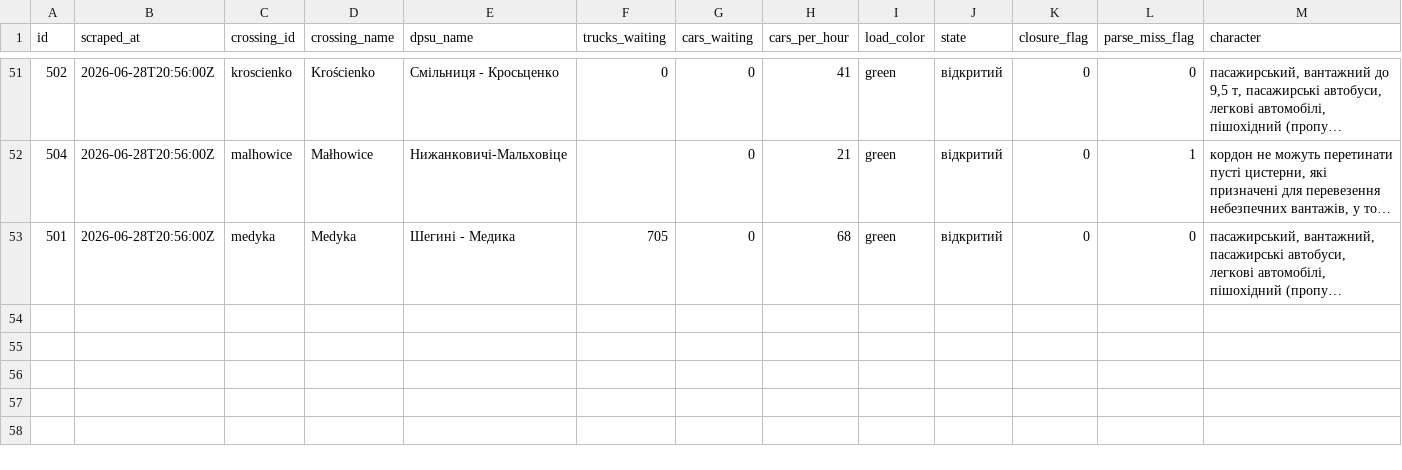
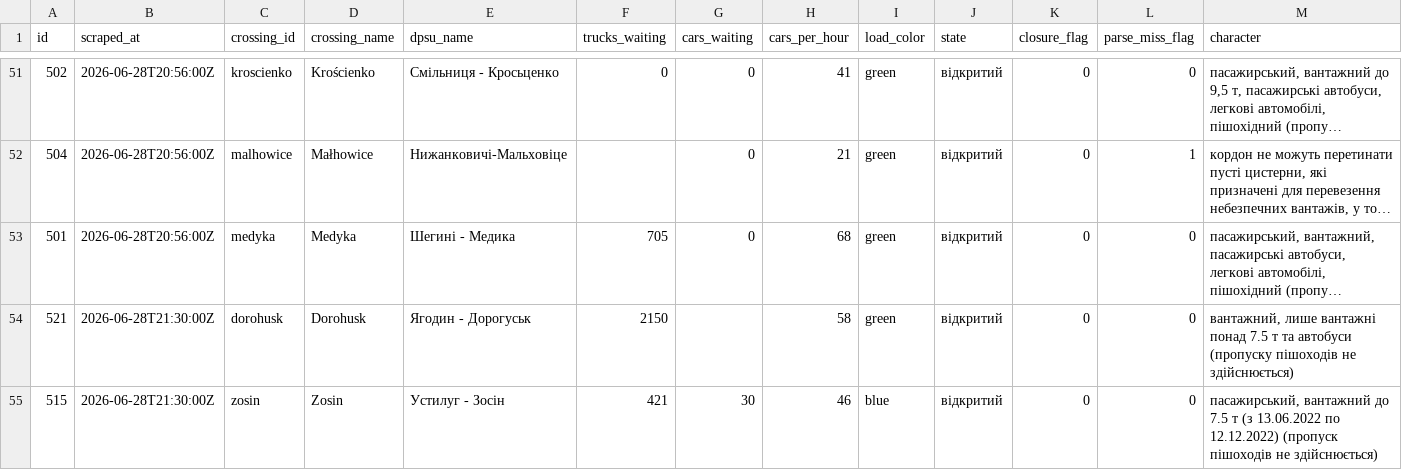
Before and after one commit to jabbathepole/border-queue-logger, a CSV file: data/dpsu_2026-06-28.csv, drawn as a sheet; only a part is shown, gaps mark what is left out; long unchanged cells end in …; rows hold the shown columns only; the diff names each change by its address in the sheet, - before the commit and + after, or states it on an @@ line.

```diff
--- a/data/dpsu_2026-06-28.csv
+++ b/data/dpsu_2026-06-28.csv
+row 54: 521 | 2026-06-28T21:30:00Z | dorohusk | Dorohusk | Ягодин - Дорогуськ | 2150 |  | 58 | green | відкритий | 0 | 0 | вантажний, лише вантажні понад 7.5 т та автобуси (пропуску пішоходів не здійснюється)
+row 55: 515 | 2026-06-28T21:30:00Z | zosin | Zosin | Устилуг - Зосін | 421 | 30 | 46 | blue | відкритий | 0 | 0 | пасажирський, вантажний до 7.5 т (з 13.06.2022 по 12.12.2022) (пропуск пішоходів не здійснюється)
```
Also changed, not shown: 1 other file.
